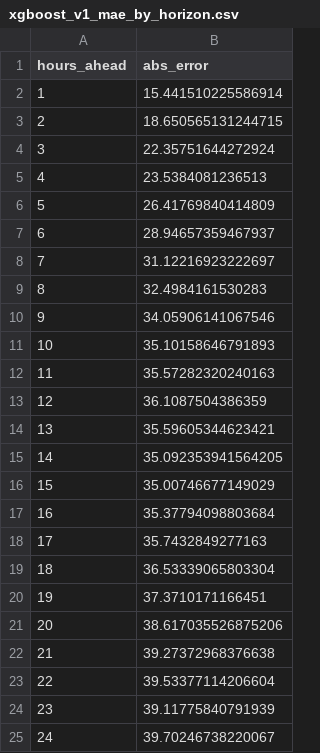
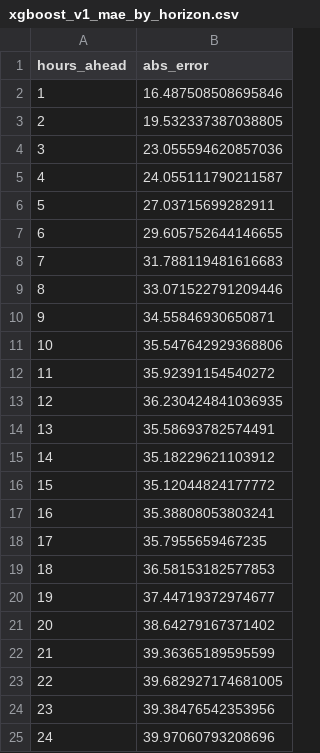
Before and after one commit to RealYonoveleta/iberian-power-forecast, a CSV file: models/info/xgboost_v1/xgboost_v1_mae_by_horizon.csv, drawn as a sheet.

```diff
--- a/models/info/xgboost_v1/xgboost_v1_mae_by_horizon.csv
+++ b/models/info/xgboost_v1/xgboost_v1_mae_by_horizon.csv
@@ -1,25 +1,25 @@
 hours_ahead,abs_error
-1,15.441510225586914
-2,18.650565131244715
-3,22.35751644272924
-4,23.5384081236513
-5,26.41769840414809
-6,28.94657359467937
-7,31.12216923222697
-8,32.4984161530283
-9,34.05906141067546
-10,35.10158646791893
-11,35.57282320240163
-12,36.1087504386359
-13,35.59605344623421
-14,35.092353941564205
-15,35.00746677149029
-16,35.37794098803684
-17,35.7432849277163
-18,36.53339065803304
-19,37.3710171166451
-20,38.617035526875206
-21,39.27372968376638
-22,39.53377114206604
-23,39.11775840791939
-24,39.70246738220067
+1,16.487508508695846
+2,19.532337387038805
+3,23.055594620857036
+4,24.055111790211587
+5,27.03715699282911
+6,29.605752644146655
+7,31.788119481616683
+8,33.071522791209446
+9,34.55846930650871
+10,35.547642929368806
+11,35.92391154540272
+12,36.230424841036935
+13,35.58693782574491
+14,35.18229621103912
+15,35.12044824177772
+16,35.38808053803241
+17,35.7955659467235
+18,36.58153182577853
+19,37.44719372974677
+20,38.64279167371402
+21,39.36365189595599
+22,39.682927174681005
+23,39.38476542353956
+24,39.97060793208696
```
Also changed, not shown: models/info/xgboost_v1/xgboost_v1_features.csv, models/info/xgboost_v1/xgboost_v1_mae_by_month.csv, 15 other files.
